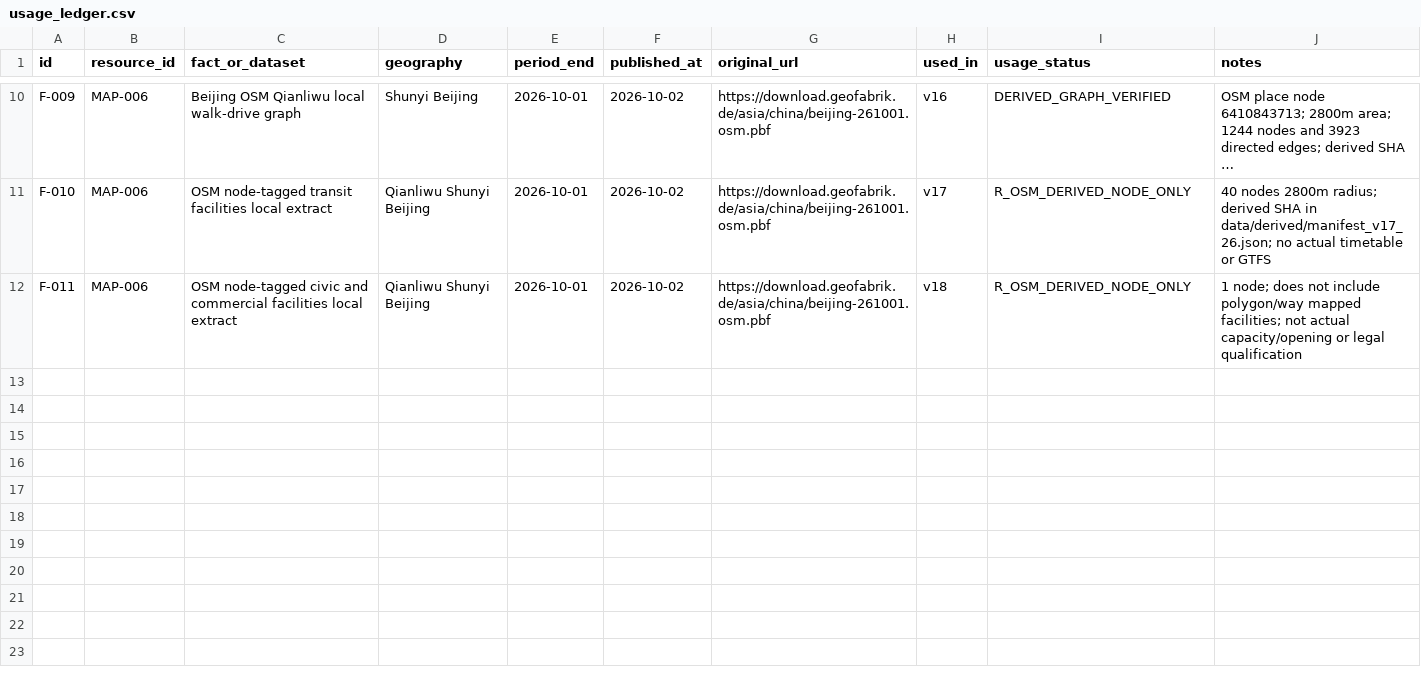
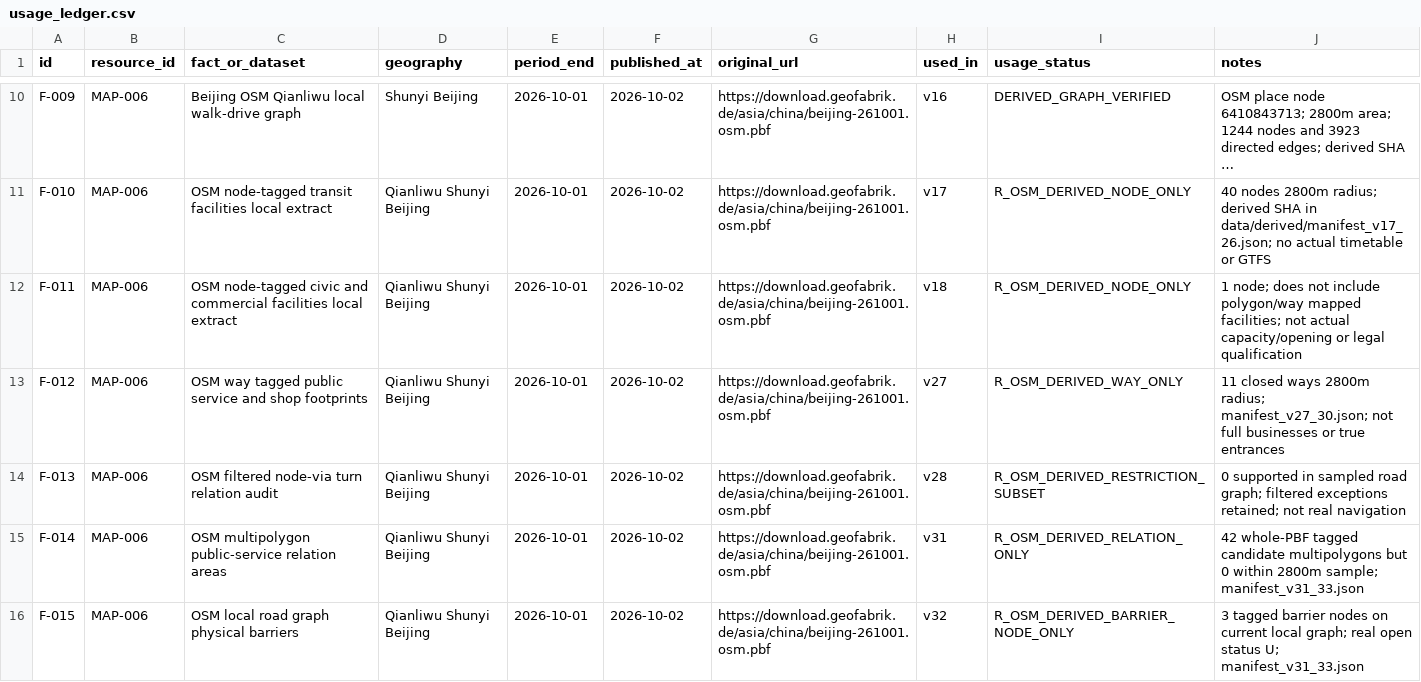
Before and after one commit to DARGONKNIGHT/WORLDBOOK, a CSV file: sources/usage_ledger.csv, drawn as a sheet; only a part is shown, gaps mark what is left out; long unchanged cells end in ….

Commit message:
audit(data,v33): validate OSM ways, turns, areas and barriers; retain evidence gaps

```diff
--- a/sources/usage_ledger.csv
+++ b/sources/usage_ledger.csv
@@ -12 +12,5 @@ F-010,MAP-006,OSM node-tagged transit facilities local extract,Qianliwu Shunyi B
 F-011,MAP-006,OSM node-tagged civic and commercial facilities local extract,Qianliwu Shunyi Beijing,2026-10-01,2026-10-02,https://download.geofabrik.de/asia/china/beijing-261001.osm.pbf,v18,R_OSM_DERIVED_NODE_ONLY,"1 node; does not include polygon/way mapped facilities; not actual capacity/opening or legal qualification"
+F-012,MAP-006,OSM way tagged public service and shop footprints,Qianliwu Shunyi Beijing,2026-10-01,2026-10-02,https://download.geofabrik.de/asia/china/beijing-261001.osm.pbf,v27,R_OSM_DERIVED_WAY_ONLY,"11 closed ways 2800m radius; manifest_v27_30.json; not full businesses or true entrances"
+F-013,MAP-006,OSM filtered node-via turn relation audit,Qianliwu Shunyi Beijing,2026-10-01,2026-10-02,https://download.geofabrik.de/asia/china/beijing-261001.osm.pbf,v28,R_OSM_DERIVED_RESTRICTION_SUBSET,"0 supported in sampled road graph; filtered exceptions retained; not real navigation"
+F-014,MAP-006,OSM multipolygon public-service relation areas,Qianliwu Shunyi Beijing,2026-10-01,2026-10-02,https://download.geofabrik.de/asia/china/beijing-261001.osm.pbf,v31,R_OSM_DERIVED_RELATION_ONLY,"42 whole-PBF tagged candidate multipolygons but 0 within 2800m sample; manifest_v31_33.json"
+F-015,MAP-006,OSM local road graph physical barriers,Qianliwu Shunyi Beijing,2026-10-01,2026-10-02,https://download.geofabrik.de/asia/china/beijing-261001.osm.pbf,v32,R_OSM_DERIVED_BARRIER_NODE_ONLY,"3 tagged barrier nodes on current local graph; real open status U; manifest_v31_33.json"
```
Also changed, not shown: 6 other files.
